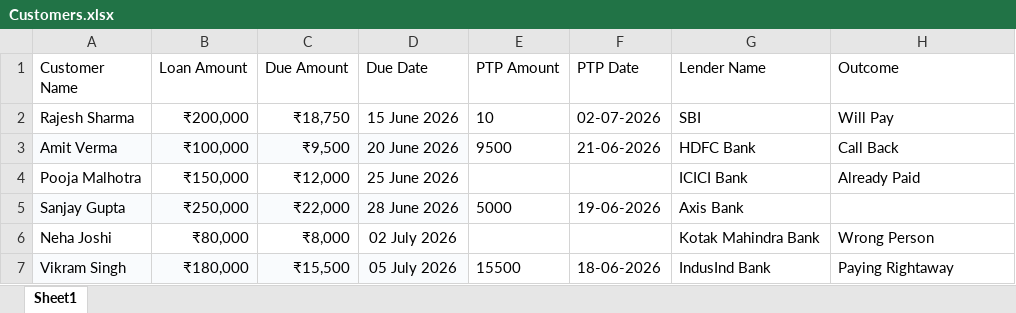
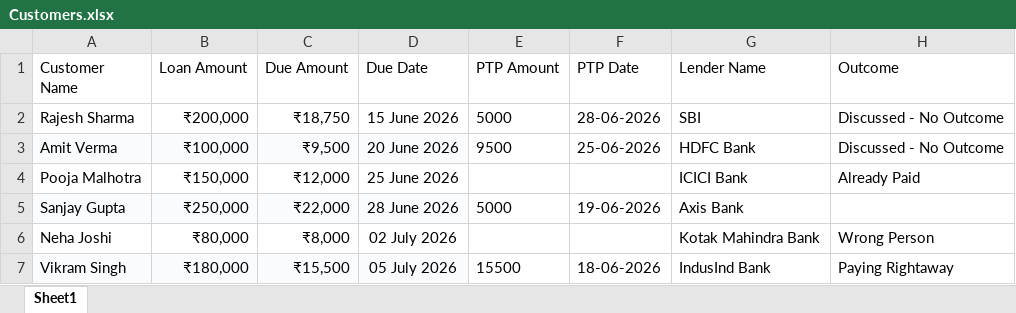
Before and after one commit to iLeadsBhavyaG/livekit, an Excel workbook: data/Customers.xlsx, sheet Sheet1, drawn as a sheet; values as stored, in another font and other column widths than the file's, no borders; the diff names each change by its address in the sheet, - before the commit and + after, or states it on an @@ line.

```diff
--- a/data/Customers.xlsx (sheet Sheet1)
+++ b/data/Customers.xlsx (sheet Sheet1)
-E2 (PTP Amount): 10
+E2 (PTP Amount): 5000
-F2 (PTP Date): 02-07-2026
+F2 (PTP Date): 28-06-2026
-H2 (Outcome): Will Pay
+H2 (Outcome): Discussed - No Outcome
-F3 (PTP Date): 21-06-2026
+F3 (PTP Date): 25-06-2026
-H3 (Outcome): Call Back
+H3 (Outcome): Discussed - No Outcome
```
Also changed, not shown: 1 other file.
